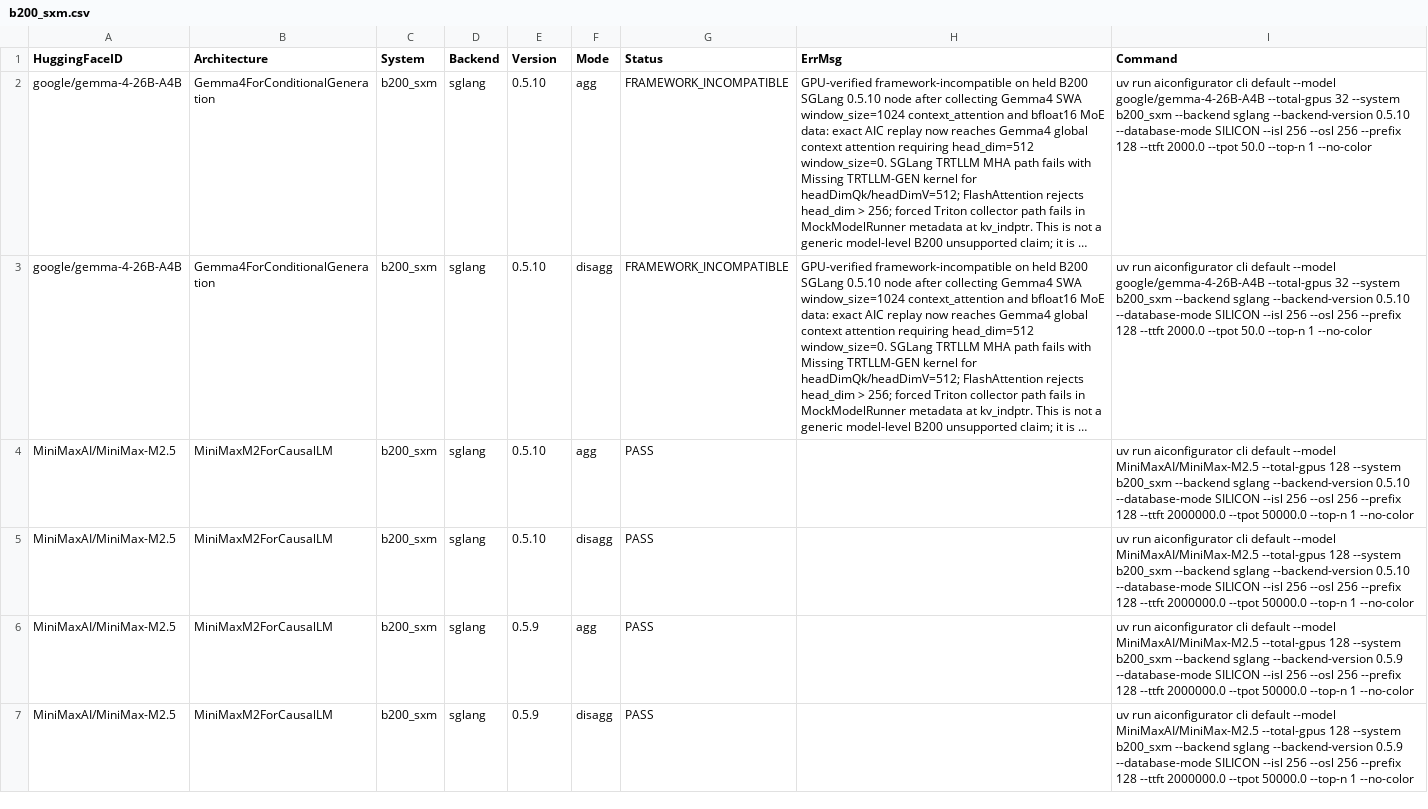
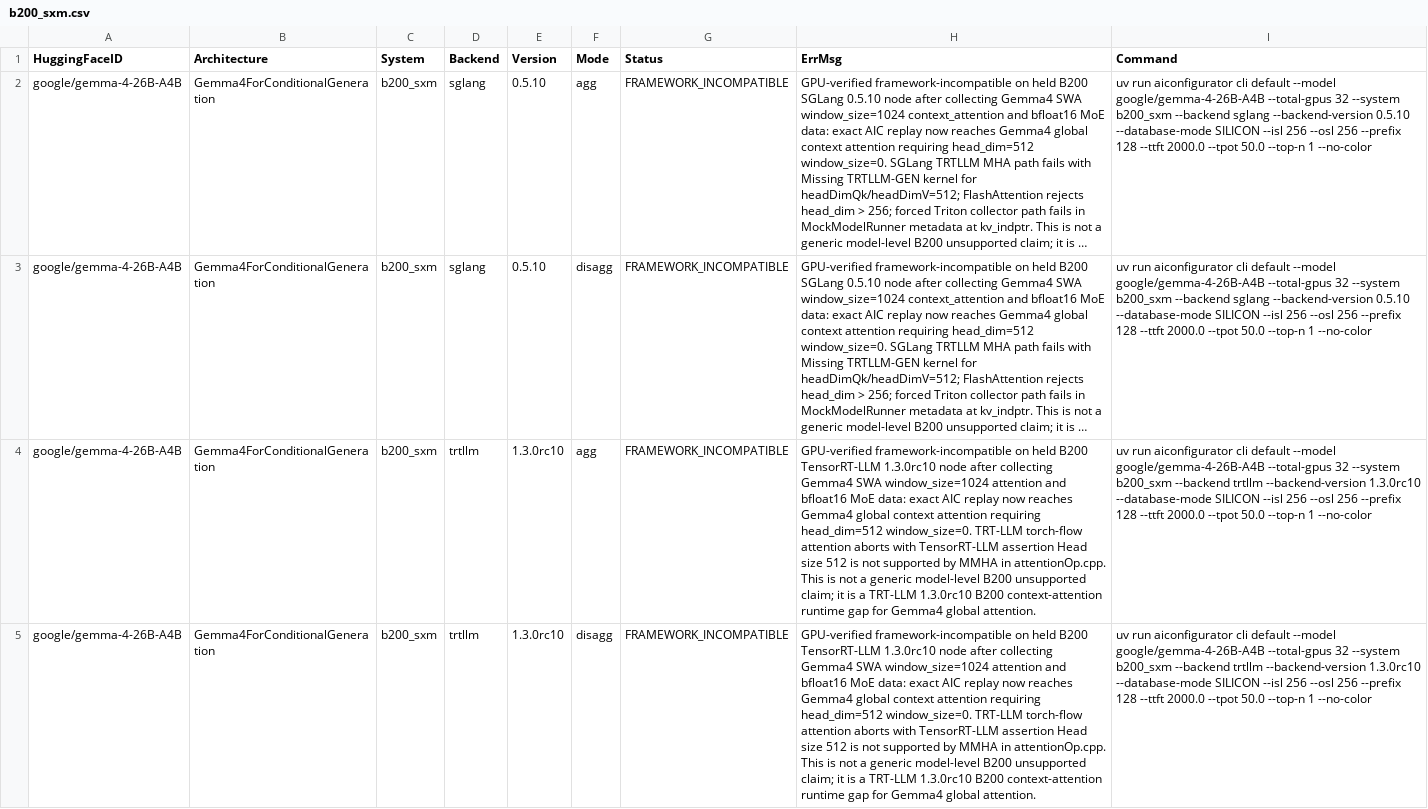
Before and after one commit to ai-dynamo/aiconfigurator, a CSV file: src/aiconfigurator/systems/support_matrix/b200_sxm.csv, drawn as a sheet; only a part is shown; the shorter side is filled out with more unchanged rows; long unchanged cells end in …; the diff covers the shown part only; the diff names each change by its address in the sheet, - before the commit and + after, or states it on an @@ line.

Commit message:
Heal Gemma4 B200 vLLM and TRT-LLM rows
Signed-off-by: Jason Zhou (Engrg-Hardware 1) <jasonzho@nvidia.com>
(cherry picked from commit acd960766d4987bc6a22452492c8d8916ce80671)
Signed-off-by: Jason Zhou (Engrg-Hardware 1) <jasonzho@nvidia.com>

```diff
--- a/src/aiconfigurator/systems/support_matrix/b200_sxm.csv
+++ b/src/aiconfigurator/systems/support_matrix/b200_sxm.csv
+row 4: google/gemma-4-26B-A4B | Gemma4ForConditionalGeneration | b200_sxm | trtllm | 1.3.0rc10 | agg | FRAMEWORK_INCOMPATIBLE | GPU-verified framework-incompatible on held B200 TensorRT-LLM 1.3.0rc10 node after collecting Gemma4 SWA window_size=1024 attention and bfloat16 MoE data: exact AIC replay now reaches Gemma4 global context attention requiring head_dim=512 window_size=0. TRT-LLM torch-flow attention aborts with TensorRT-LLM assertion Head size 512 is not supported by MMHA in attentionOp.cpp. This is not a generic model-level B200 unsupported claim; it is a TRT-LLM 1.3.0rc10 B200 context-attention runtime gap for Gemma4 global attention. | uv run aiconfigurator cli default --model google/gemma-4-26B-A4B --total-gpus 32 --system b200_sxm --backend trtllm --backend-version 1.3.0rc10 --database-mode SILICON --isl 256 --osl 256 --prefix 128 --ttft 2000.0 --tpot 50.0 --top-n 1 --no-color
+row 5: google/gemma-4-26B-A4B | Gemma4ForConditionalGeneration | b200_sxm | trtllm | 1.3.0rc10 | disagg | FRAMEWORK_INCOMPATIBLE | GPU-verified framework-incompatible on held B200 TensorRT-LLM 1.3.0rc10 node after collecting Gemma4 SWA window_size=1024 attention and bfloat16 MoE data: exact AIC replay now reaches Gemma4 global context attention requiring head_dim=512 window_size=0. TRT-LLM torch-flow attention aborts with TensorRT-LLM assertion Head size 512 is not supported by MMHA in attentionOp.cpp. This is not a generic model-level B200 unsupported claim; it is a TRT-LLM 1.3.0rc10 B200 context-attention runtime gap for Gemma4 global attention. | uv run aiconfigurator cli default --model google/gemma-4-26B-A4B --total-gpus 32 --system b200_sxm --backend trtllm --backend-version 1.3.0rc10 --database-mode SILICON --isl 256 --osl 256 --prefix 128 --ttft 2000.0 --tpot 50.0 --top-n 1 --no-color
```
Also changed, not shown: 2 added rows elsewhere in this file, 10 other files.
